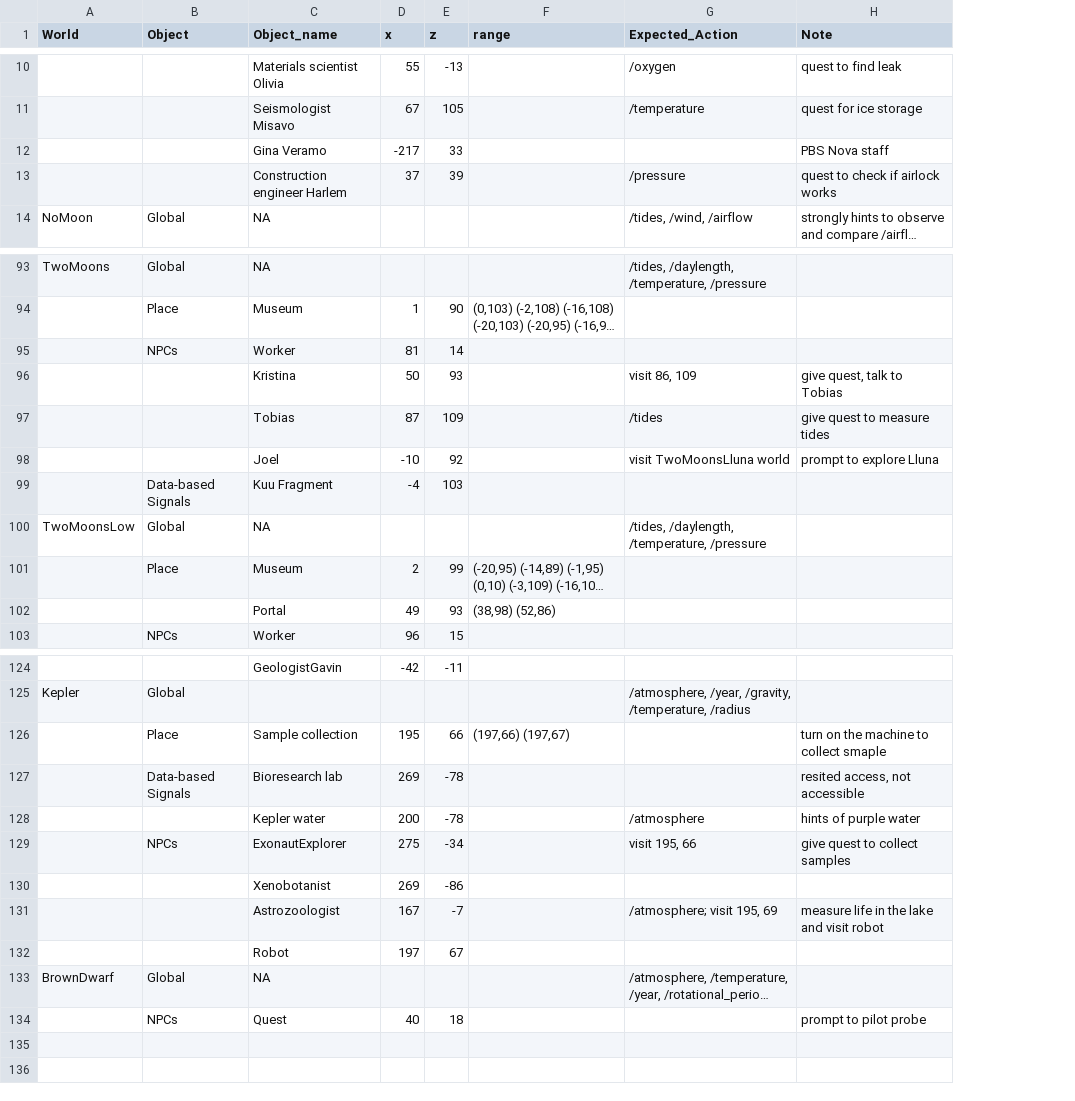
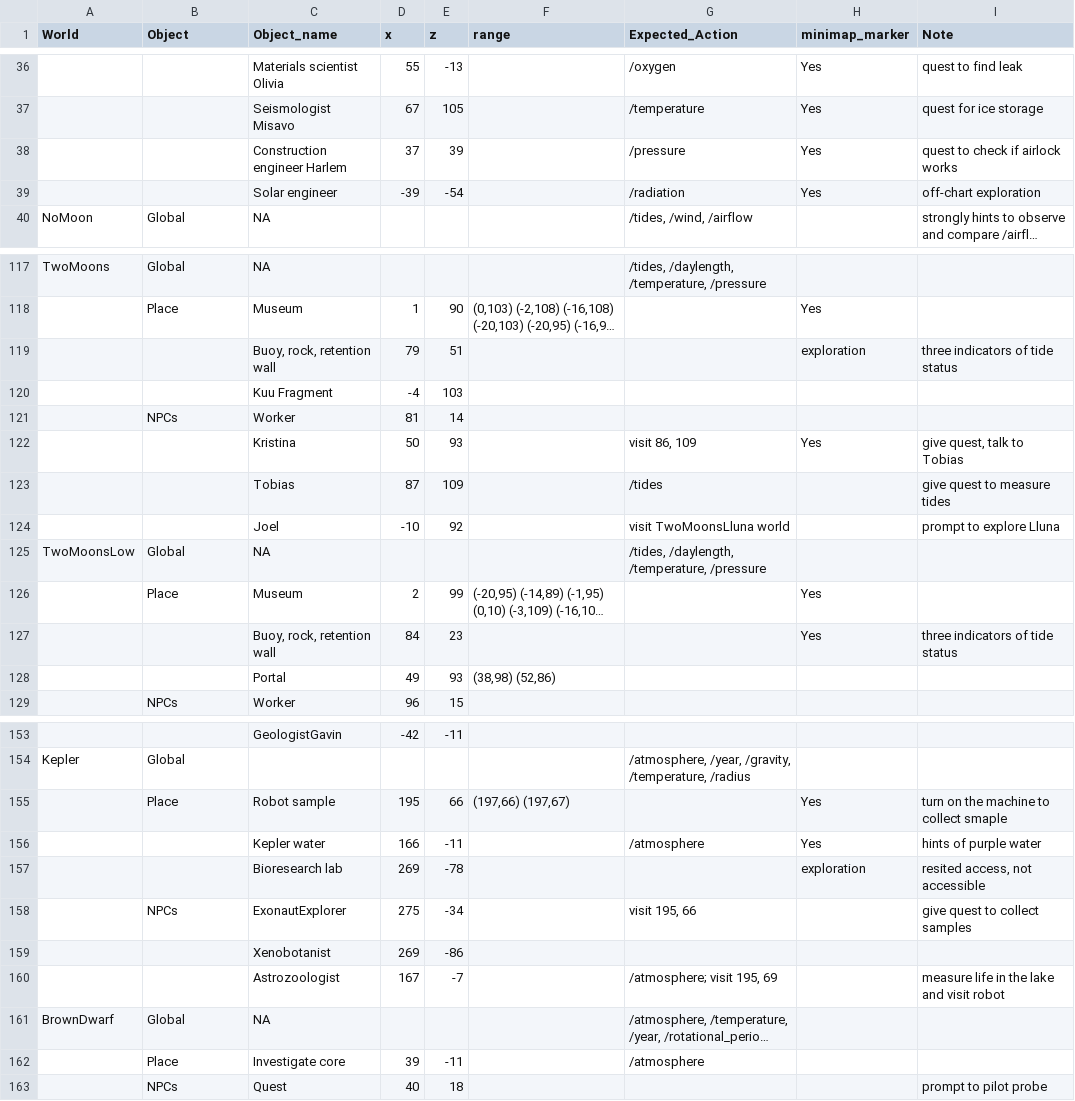
Before and after one commit to whimc/QRF-Triggers, a CSV file: WHIMC Coordinate Tracking updated.csv, drawn as a sheet; only a part is shown, gaps mark what is left out; long unchanged cells end in …; removed rows and columns are numbered as before the commit, all else as after; the diff covers the shown part only; the diff names each change by its address in the sheet, - before the commit and + after, or states it on an @@ line.

```diff
--- a/WHIMC Coordinate Tracking updated.csv
+++ b/WHIMC Coordinate Tracking updated.csv
+column H (minimap_marker), rows 36-38: all Yes; row 118: Yes; rows 122-126: Yes |  |  |  | Yes; row 155: Yes; row 157: exploration
-row 12:  |  | Gina Veramo | -217 | 33 |  |  | PBS Nova staff
+row 39:  |  | Solar engineer | -39 | -54 |  | /radiation | Yes | off-chart exploration
+row 119:  |  | Buoy, rock, retention wall | 79 | 51 |  |  | exploration | three indicators of tide status
+row 120:  |  | Kuu Fragment | -4 | 103
-row 99:  | Data-based Signals | Kuu Fragment | -4 | 103
+row 127:  |  | Buoy, rock, retention wall | 84 | 23 |  |  | Yes | three indicators of tide status
-C155 (Object_name): Sample collection
+C155 (Object_name): Robot sample
+row 156:  |  | Kepler water | 166 | -11 |  | /atmosphere | Yes | hints of purple water
-B157 (Object): Data-based Signals
+B157 (Object): (empty)
-row 128:  |  | Kepler water | 200 | -78 |  | /atmosphere | hints of purple water
-row 132:  |  | Robot | 197 | 67
+row 162:  | Place | Investigate core | 39 | -11 |  | /atmosphere
```
Also changed, not shown: 29 added rows, 2 removed rows and 5 edited cells elsewhere in this file, 2 other files.
